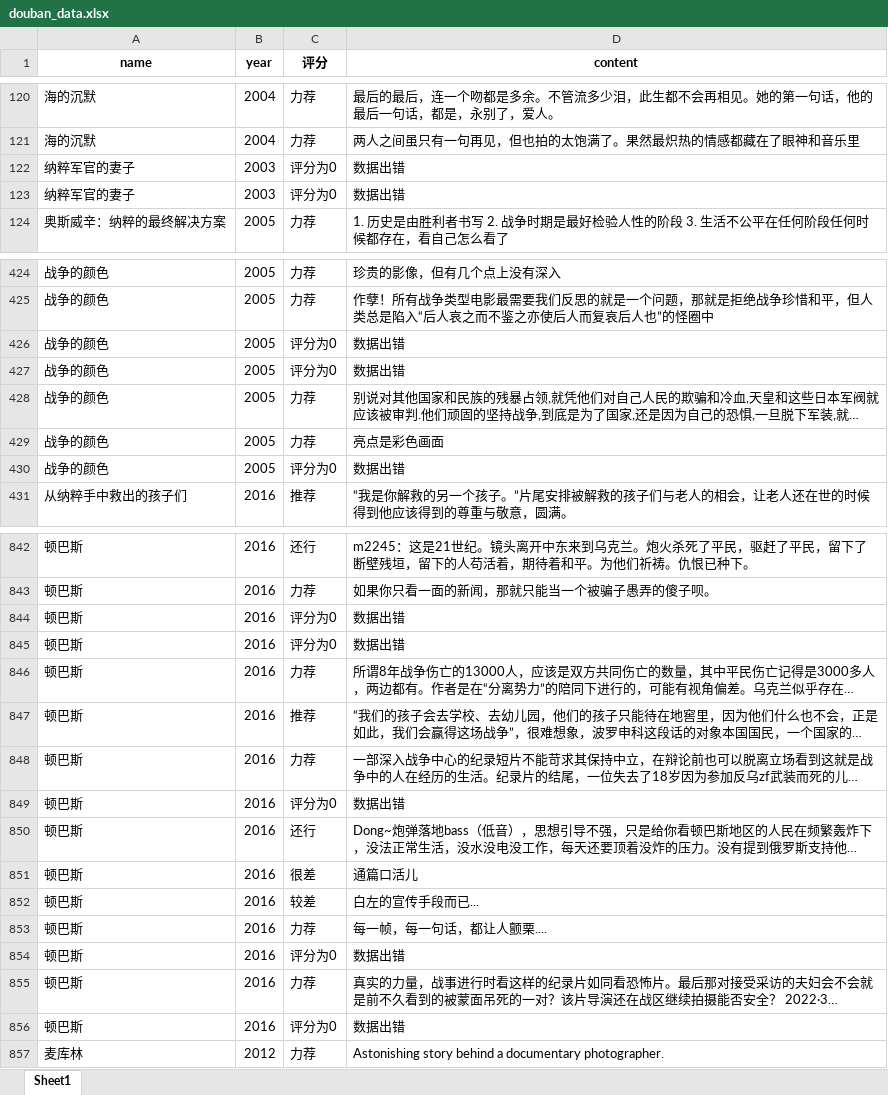
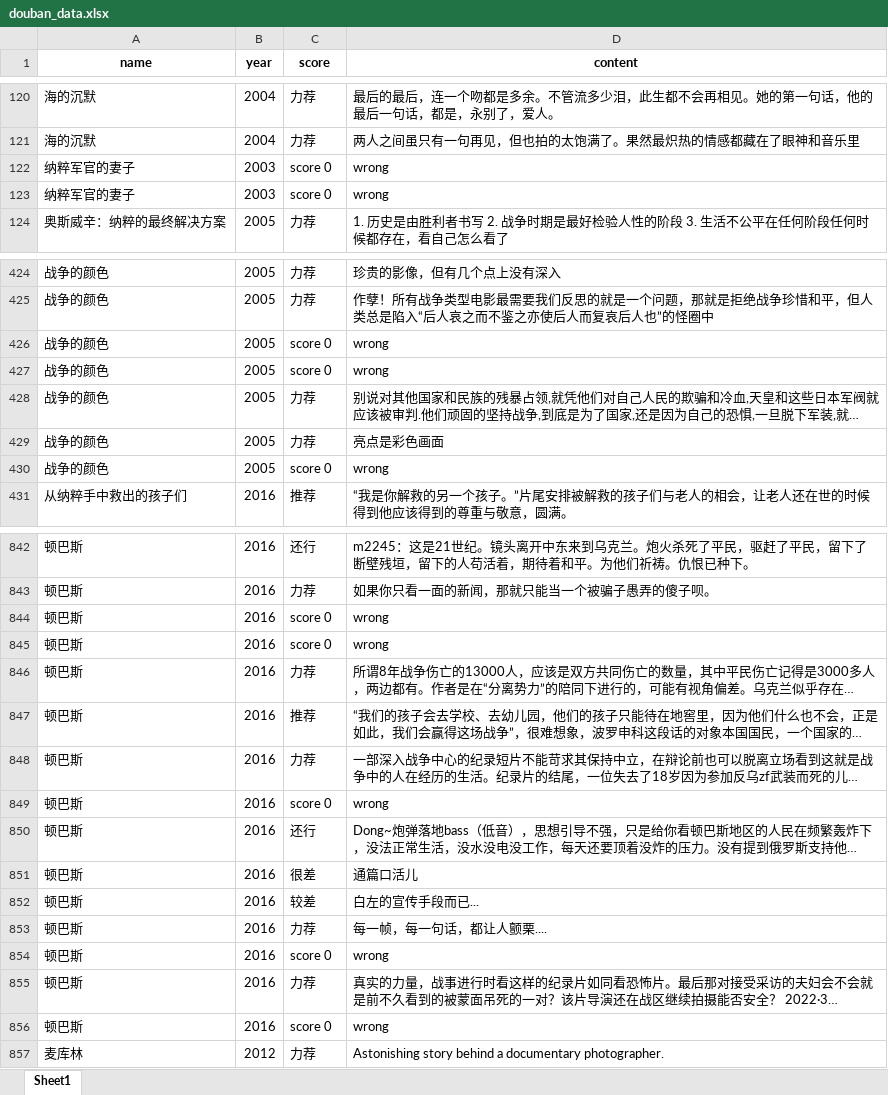
Before and after one commit to qihuizzz/30122-Film-Insight, an Excel workbook: film_insight/data/douban_data.xlsx, sheet Sheet1, drawn as a sheet; only a part is shown, gaps mark what is left out; long unchanged cells end in …; values as stored, in another font and other column widths than the file's, no borders; the diff covers the shown part only; the diff names each change by its address in the sheet, - before the commit and + after, or states it on an @@ line.

```diff
--- a/film_insight/data/douban_data.xlsx (sheet Sheet1)
+++ b/film_insight/data/douban_data.xlsx (sheet Sheet1)
-C1: 评分
+C1: score
-C122:C123 (score): 评分为0
+C122:C123 (score): score 0
-D122:D123 (content): 数据出错
+D122:D123 (content): wrong
-C426:C427 (score): 评分为0
+C426:C427 (score): score 0
-D426:D427 (content): 数据出错
+D426:D427 (content): wrong
-C430 (score): 评分为0
+C430 (score): score 0
-D430 (content): 数据出错
+D430 (content): wrong
-C844:C845 (score): 评分为0
+C844:C845 (score): score 0
-D844:D845 (content): 数据出错
+D844:D845 (content): wrong
-C849 (score): 评分为0
+C849 (score): score 0
-D849 (content): 数据出错
+D849 (content): wrong
-C854 (score): 评分为0
+C854 (score): score 0
-D854 (content): 数据出错
+D854 (content): wrong
-C856 (score): 评分为0
+C856 (score): score 0
-D856 (content): 数据出错
+D856 (content): wrong
```
Also changed, not shown: 79 edited cells elsewhere in this sheet, film_insight/data/douban_url.xlsx, film_insight/data/rottentomatoes_data.xlsx, 27 other files.
